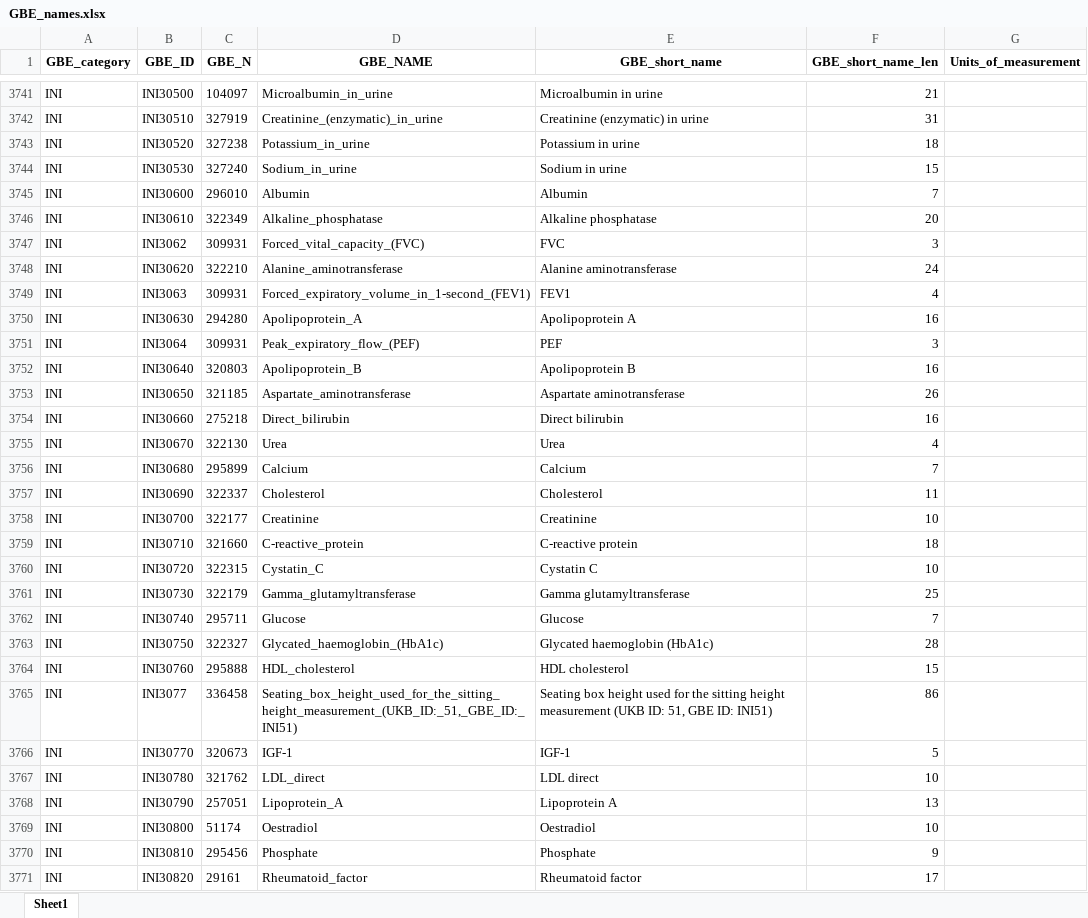
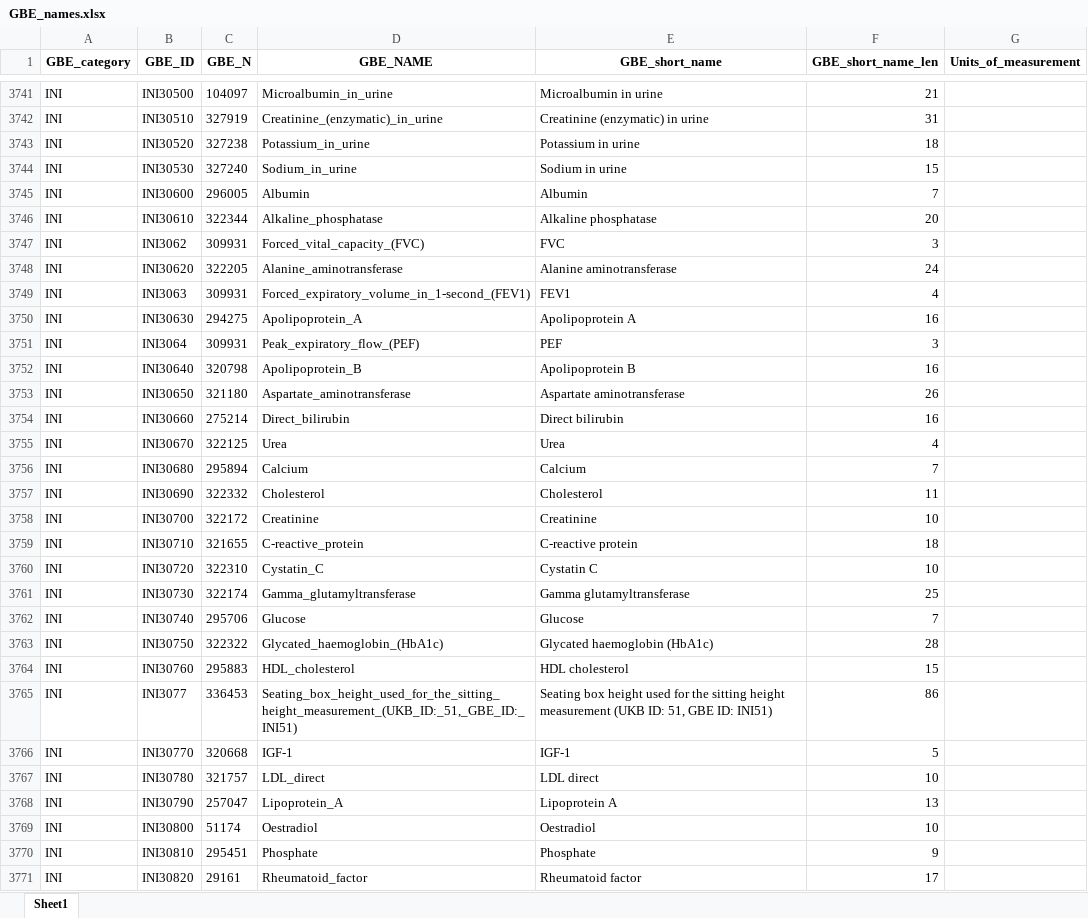
Before and after one commit to rivas-lab/ukbb-tools, an Excel workbook: 05_gbe/GBE_names.xlsx, sheet Sheet1, drawn as a sheet; only a part is shown, gaps mark what is left out; values as stored, in another font and other column widths than the file's, no borders; the diff covers the shown part only; the diff names each change by its address in the sheet, - before the commit and + after, or states it on an @@ line.

```diff
--- a/05_gbe/GBE_names.xlsx (sheet Sheet1)
+++ b/05_gbe/GBE_names.xlsx (sheet Sheet1)
-C3745 (GBE_N): 296010
+C3745 (GBE_N): 296005
-C3746 (GBE_N): 322349
+C3746 (GBE_N): 322344
-C3748 (GBE_N): 322210
+C3748 (GBE_N): 322205
-C3750 (GBE_N): 294280
+C3750 (GBE_N): 294275
-C3752 (GBE_N): 320803
+C3752 (GBE_N): 320798
-C3753 (GBE_N): 321185
+C3753 (GBE_N): 321180
-C3754 (GBE_N): 275218
+C3754 (GBE_N): 275214
-C3755 (GBE_N): 322130
+C3755 (GBE_N): 322125
-C3756 (GBE_N): 295899
+C3756 (GBE_N): 295894
-C3757 (GBE_N): 322337
+C3757 (GBE_N): 322332
-C3758 (GBE_N): 322177
+C3758 (GBE_N): 322172
-C3759 (GBE_N): 321660
+C3759 (GBE_N): 321655
-C3760 (GBE_N): 322315
+C3760 (GBE_N): 322310
-C3761 (GBE_N): 322179
+C3761 (GBE_N): 322174
-C3762 (GBE_N): 295711
+C3762 (GBE_N): 295706
-C3763 (GBE_N): 322327
+C3763 (GBE_N): 322322
-C3764 (GBE_N): 295888
+C3764 (GBE_N): 295883
-C3765 (GBE_N): 336458
+C3765 (GBE_N): 336453
-C3766 (GBE_N): 320673
+C3766 (GBE_N): 320668
-C3767 (GBE_N): 321762
+C3767 (GBE_N): 321757
-C3768 (GBE_N): 257051
+C3768 (GBE_N): 257047
-C3770 (GBE_N): 295456
+C3770 (GBE_N): 295451
```
Also changed, not shown: 357 edited cells elsewhere in this sheet, 14 other files.
